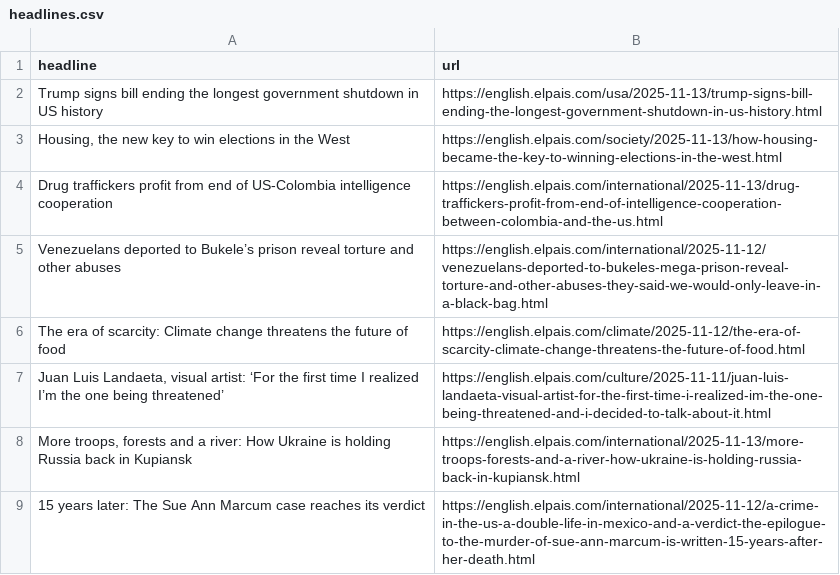
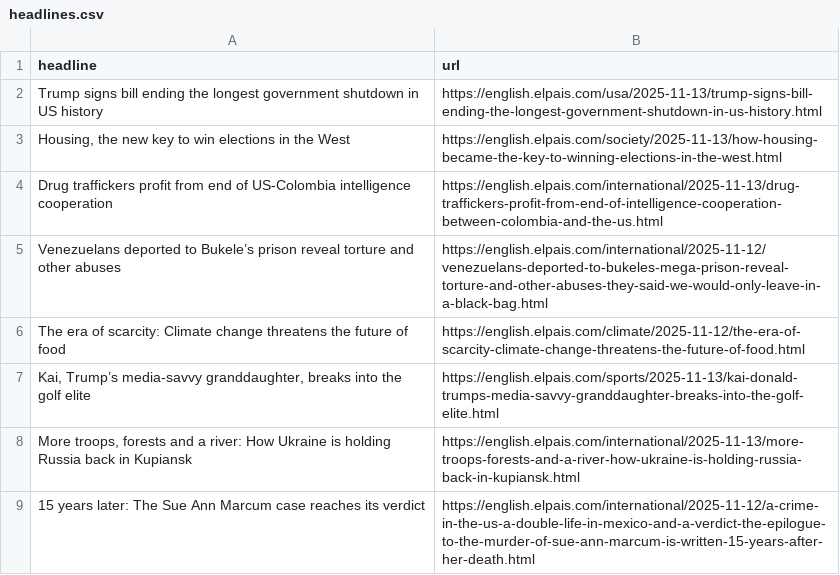
Before and after one commit to jam9501/el-pais-autoscraper, a CSV file: headlines.csv, drawn as a sheet; only a part is shown; removed rows and columns are numbered as before the commit, all else as after; the diff names each change by its address in the sheet, - before the commit and + after, or states it on an @@ line.

```diff
--- a/headlines.csv
+++ b/headlines.csv
-row 7: Juan Luis Landaeta, visual artist: ‘For the first time I realized I’m the one being threatened’ | https://english.elpais.com/culture/2025-11-11/juan-luis-landaeta-visual-artist-for-the-first-time-i-realized-im-the-one-being-threatened-and-i-decided-to-talk-about-it.html
+row 7: Kai, Trump’s media-savvy granddaughter, breaks into the golf elite | https://english.elpais.com/sports/2025-11-13/kai-donald-trumps-media-savvy-granddaughter-breaks-into-the-golf-elite.html
```
